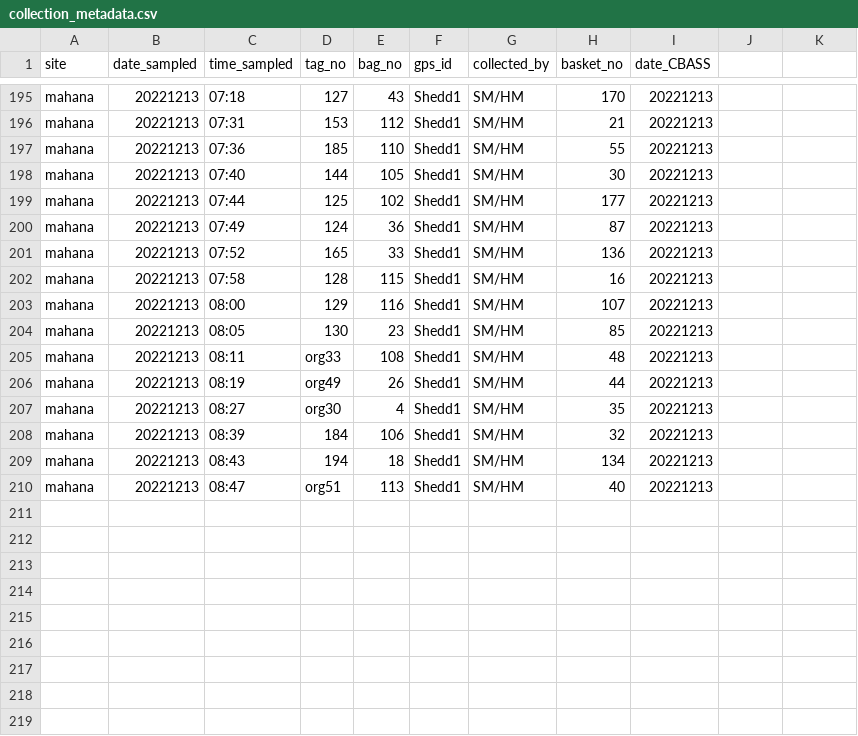
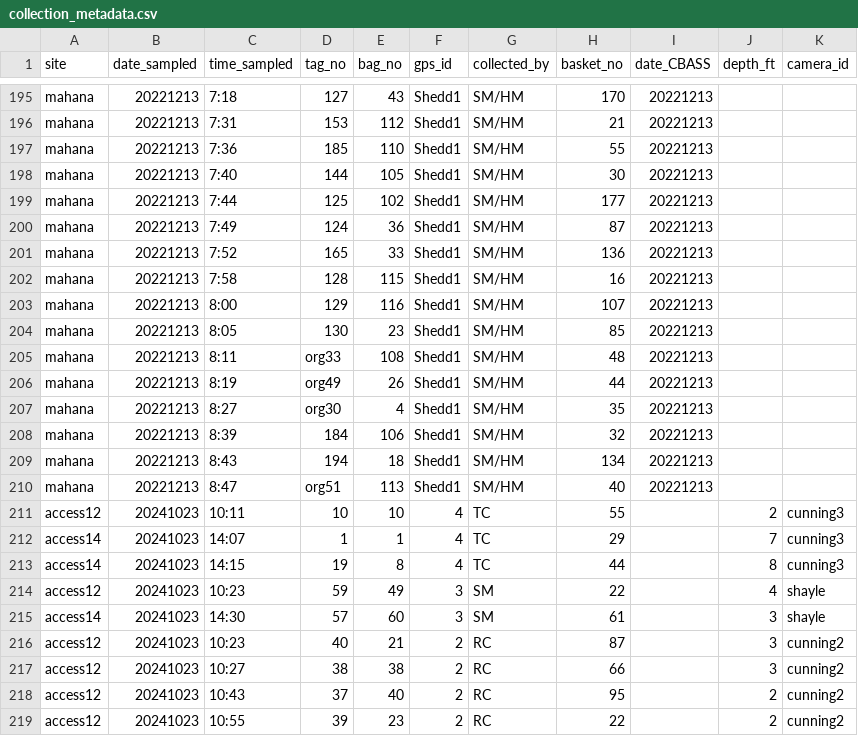
Before and after one commit to jrcunning/pulchritude, a CSV file: data/collection_metadata.csv, drawn as a sheet; only a part is shown, gaps mark what is left out; the diff covers the shown part only; the diff names each change by its address in the sheet, - before the commit and + after, or states it on an @@ line.

```diff
--- a/data/collection_metadata.csv
+++ b/data/collection_metadata.csv
-J1: (empty)
+J1: depth_ft
-K1: (empty)
+K1: camera_id
-C195 (time_sampled): 07:18
+C195 (time_sampled): 7:18
-C196 (time_sampled): 07:31
+C196 (time_sampled): 7:31
-C197 (time_sampled): 07:36
+C197 (time_sampled): 7:36
-C198 (time_sampled): 07:40
+C198 (time_sampled): 7:40
-C199 (time_sampled): 07:44
+C199 (time_sampled): 7:44
-C200 (time_sampled): 07:49
+C200 (time_sampled): 7:49
-C201 (time_sampled): 07:52
+C201 (time_sampled): 7:52
-C202 (time_sampled): 07:58
+C202 (time_sampled): 7:58
-C203 (time_sampled): 08:00
+C203 (time_sampled): 8:00
-C204 (time_sampled): 08:05
+C204 (time_sampled): 8:05
-C205 (time_sampled): 08:11
+C205 (time_sampled): 8:11
-C206 (time_sampled): 08:19
+C206 (time_sampled): 8:19
-C207 (time_sampled): 08:27
+C207 (time_sampled): 8:27
-C208 (time_sampled): 08:39
+C208 (time_sampled): 8:39
-C209 (time_sampled): 08:43
+C209 (time_sampled): 8:43
-C210 (time_sampled): 08:47
+C210 (time_sampled): 8:47
+row 211: access12 | 20241023 | 10:11 | 10 | 10 | 4 | TC | 55 |  | 2 | cunning3
+row 212: access14 | 20241023 | 14:07 | 1 | 1 | 4 | TC | 29 |  | 7 | cunning3
+row 213: access14 | 20241023 | 14:15 | 19 | 8 | 4 | TC | 44 |  | 8 | cunning3
+row 214: access12 | 20241023 | 10:23 | 59 | 49 | 3 | SM | 22 |  | 4 | shayle
+row 215: access14 | 20241023 | 14:30 | 57 | 60 | 3 | SM | 61 |  | 3 | shayle
+row 216: access12 | 20241023 | 10:23 | 40 | 21 | 2 | RC | 87 |  | 3 | cunning2
+row 217: access12 | 20241023 | 10:27 | 38 | 38 | 2 | RC | 66 |  | 3 | cunning2
+row 218: access12 | 20241023 | 10:43 | 37 | 40 | 2 | RC | 95 |  | 2 | cunning2
+row 219: access12 | 20241023 | 10:55 | 39 | 23 | 2 | RC | 22 |  | 2 | cunning2
```
Also changed, not shown: 29 edited cells elsewhere in this file.
